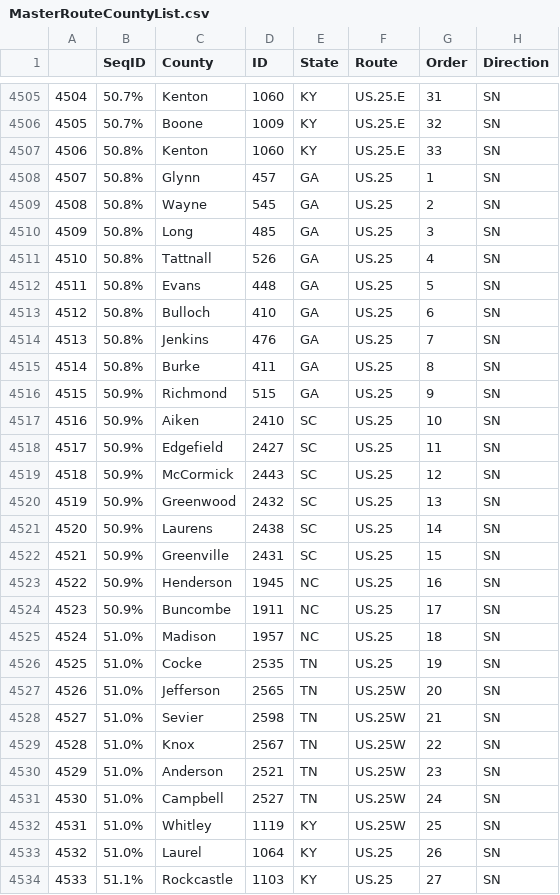
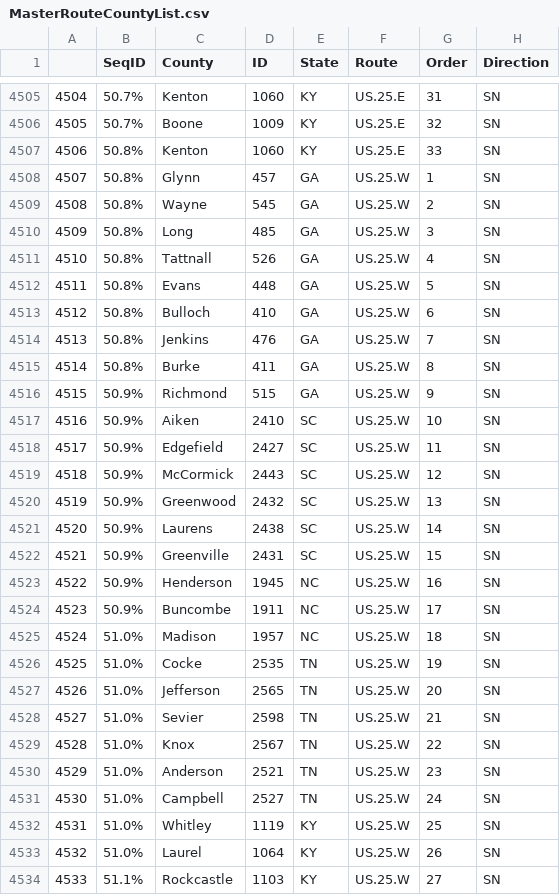
Before and after one commit to DocFlash81/cc-data, a CSV file: MasterRouteCountyList.csv, drawn as a sheet; only a part is shown, gaps mark what is left out; the diff covers the shown part only; the diff names each change by its address in the sheet, - before the commit and + after, or states it on an @@ line.

```diff
--- a/MasterRouteCountyList.csv
+++ b/MasterRouteCountyList.csv
-F4508:F4526 (Route): US.25
+F4508:F4526 (Route): US.25.W
-F4527:F4532 (Route): US.25W
+F4527:F4532 (Route): US.25.W
-F4533:F4534 (Route): US.25
+F4533:F4534 (Route): US.25.W
```
Also changed, not shown: 13 edited cells elsewhere in this file, RouteInfo.csv.
